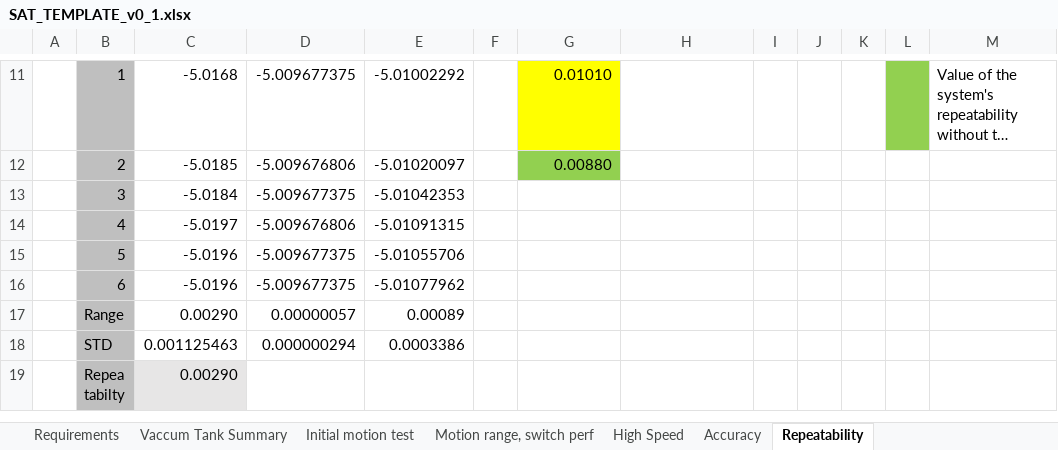
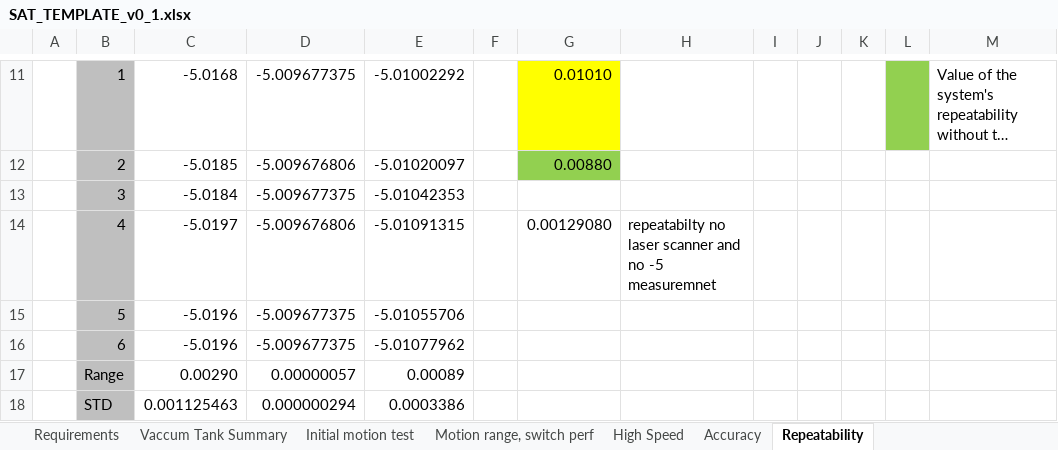
Before and after one commit to anderssandstrom/ecmc_bifrost_vac_tank_sat, an Excel workbook: docs/testplan/SAT_TEMPLATE_v0_1.xlsx, sheet Repeatability, drawn as a sheet; only a part is shown, gaps mark what is left out; the shorter side is filled out with more unchanged rows; long unchanged cells end in …; values as stored, in another font and other column widths than the file's, no borders; the diff names each change by its address in the sheet, - before the commit and + after, or states it on an @@ line.

Commit message:
Add repeatability and accuracy cahpters

```diff
--- a/docs/testplan/SAT_TEMPLATE_v0_1.xlsx (sheet Repeatability)
+++ b/docs/testplan/SAT_TEMPLATE_v0_1.xlsx (sheet Repeatability)
-G14: (empty)
+G14: 0.00129080
-H14: (empty)
+H14: repeatabilty no laser scanner and no -5 measuremnet
```
Also changed, not shown: sheet Accuracy, docs/testplan/SAT_TEMPLATE_v0_1_after_coll.xlsx, 1 other file.
